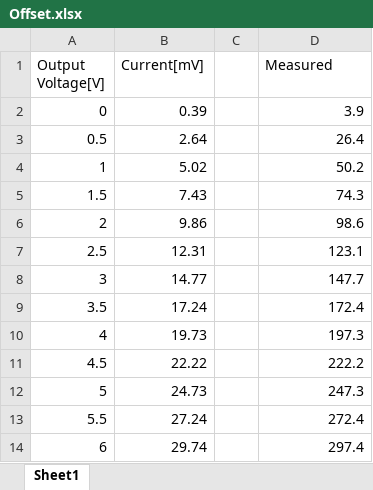
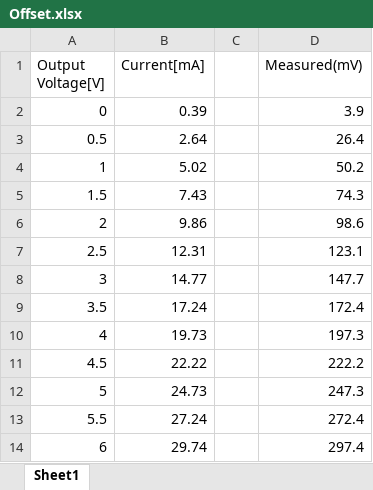
Before and after one commit to ClaudeMao/Data_Analysis, an Excel workbook: Experiments/Semiconductor_Laser_Diodes/Offset.xlsx, sheet Sheet1, drawn as a sheet; values as stored, in another font and other column widths than the file's, no borders; charts and pictures not drawn; the diff names each change by its address in the sheet, - before the commit and + after, or states it on an @@ line.

Commit message:
offset data modified

```diff
--- a/Experiments/Semiconductor_Laser_Diodes/Offset.xlsx (sheet Sheet1)
+++ b/Experiments/Semiconductor_Laser_Diodes/Offset.xlsx (sheet Sheet1)
-B1: Current[mV]
+B1: Current[mA]
-D1: Measured
+D1: Measured(mV)
```
Also changed, not shown: charts or pictures.
